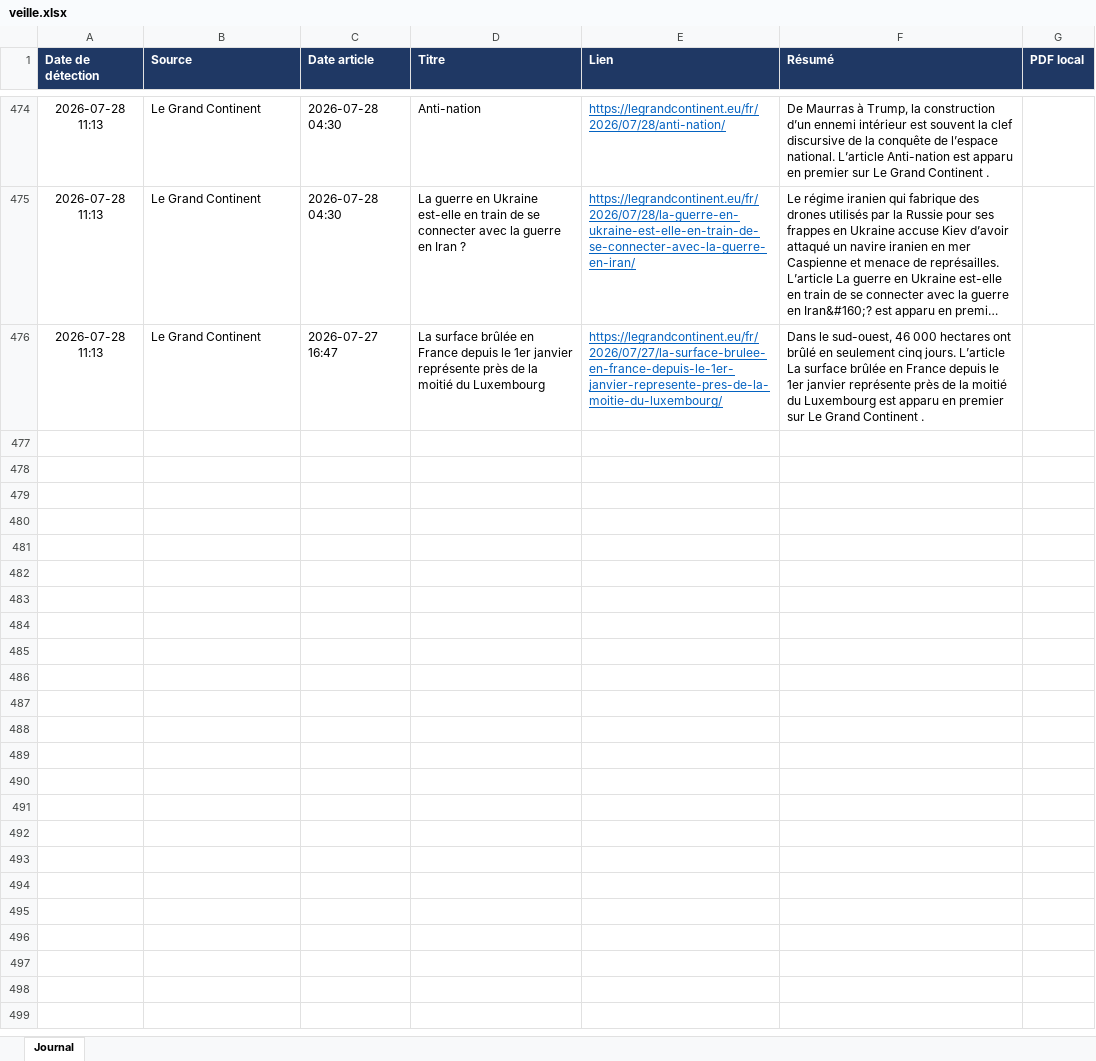
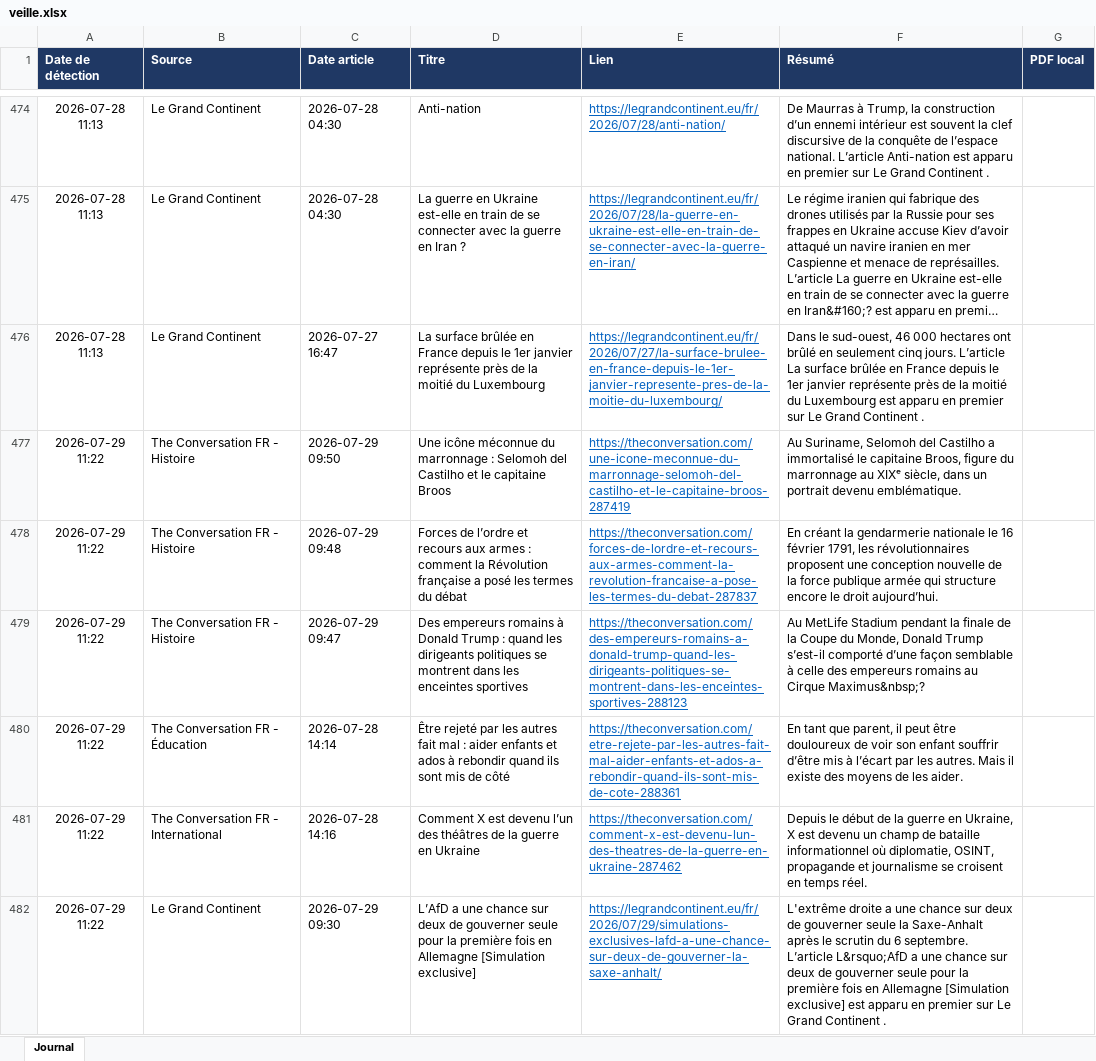
Before and after one commit to LoicSchreiber/Veille-HG-Marion, an Excel workbook: veille.xlsx, sheet Journal, drawn as a sheet; only a part is shown, gaps mark what is left out; long unchanged cells end in …; values as stored, in another font and other column widths than the file's, no borders; the diff covers the shown part only; the diff names each change by its address in the sheet, - before the commit and + after, or states it on an @@ line.

```diff
--- a/veille.xlsx (sheet Journal)
+++ b/veille.xlsx (sheet Journal)
+row 477: 2026-07-29 11:22 | The Conversation FR - Histoire | 2026-07-29 09:50 | Une icône méconnue du marronnage : Selomoh del Castilho et le capitaine Broos | https://theconversation.com/une-icone-meconnue-du-marronnage-selomoh-del-castilho-et-le-capitaine-broos-287419 | Au Suriname, Selomoh del Castilho a immortalisé le capitaine Broos, figure du marronnage au XIXᵉ siècle, dans un portrait devenu emblématique.
+row 478: 2026-07-29 11:22 | The Conversation FR - Histoire | 2026-07-29 09:48 | Forces de l’ordre et recours aux armes : comment la Révolution française a posé les termes du débat | https://theconversation.com/forces-de-lordre-et-recours-aux-armes-comment-la-revolution-francaise-a-pose-les-termes-du-debat-287837 | En créant la gendarmerie nationale le 16 février 1791, les révolutionnaires proposent une conception nouvelle de la force publique armée qui structure encore le droit aujourd’hui.
+row 479: 2026-07-29 11:22 | The Conversation FR - Histoire | 2026-07-29 09:47 | Des empereurs romains à Donald Trump : quand les dirigeants politiques se montrent dans les enceintes sportives | https://theconversation.com/des-empereurs-romains-a-donald-trump-quand-les-dirigeants-politiques-se-montrent-dans-les-enceintes-sportives-288123 | Au MetLife Stadium pendant la finale de la Coupe du Monde, Donald Trump s’est-il comporté d’une façon semblable à celle des empereurs romains au Cirque Maximus&nbsp;?
+row 480: 2026-07-29 11:22 | The Conversation FR - Éducation | 2026-07-28 14:14 | Être rejeté par les autres fait mal : aider enfants et ados à rebondir quand ils sont mis de côté | https://theconversation.com/etre-rejete-par-les-autres-fait-mal-aider-enfants-et-ados-a-rebondir-quand-ils-sont-mis-de-cote-288361 | En tant que parent, il peut être douloureux de voir son enfant souffrir d’être mis à l’écart par les autres. Mais il existe des moyens de les aider.
+row 481: 2026-07-29 11:22 | The Conversation FR - International | 2026-07-28 14:16 | Comment X est devenu l’un des théâtres de la guerre en Ukraine | https://theconversation.com/comment-x-est-devenu-lun-des-theatres-de-la-guerre-en-ukraine-287462 | Depuis le début de la guerre en Ukraine, X est devenu un champ de bataille informationnel où diplomatie, OSINT, propagande et journalisme se croisent en temps réel.
+row 482: 2026-07-29 11:22 | Le Grand Continent | 2026-07-29 09:30 | L’AfD a une chance sur deux de gouverner seule pour la première fois en Allemagne [Simulation exclusive] | https://legrandcontinent.eu/fr/2026/07/29/simulations-exclusives-lafd-a-une-chance-sur-deux-de-gouverner-la-saxe-anhalt/ | L'extrême droite a une chance sur deux de gouverner seule la Saxe-Anhalt après le scrutin du 6 septembre. L’article L&rsquo;AfD a une chance sur deux de gouverner seule pour la première fois en Allemagne [Simulation exclusive] est apparu en premier sur Le Grand Continent .
```
Also changed, not shown: 6 added rows elsewhere in this sheet, 4 other files.
